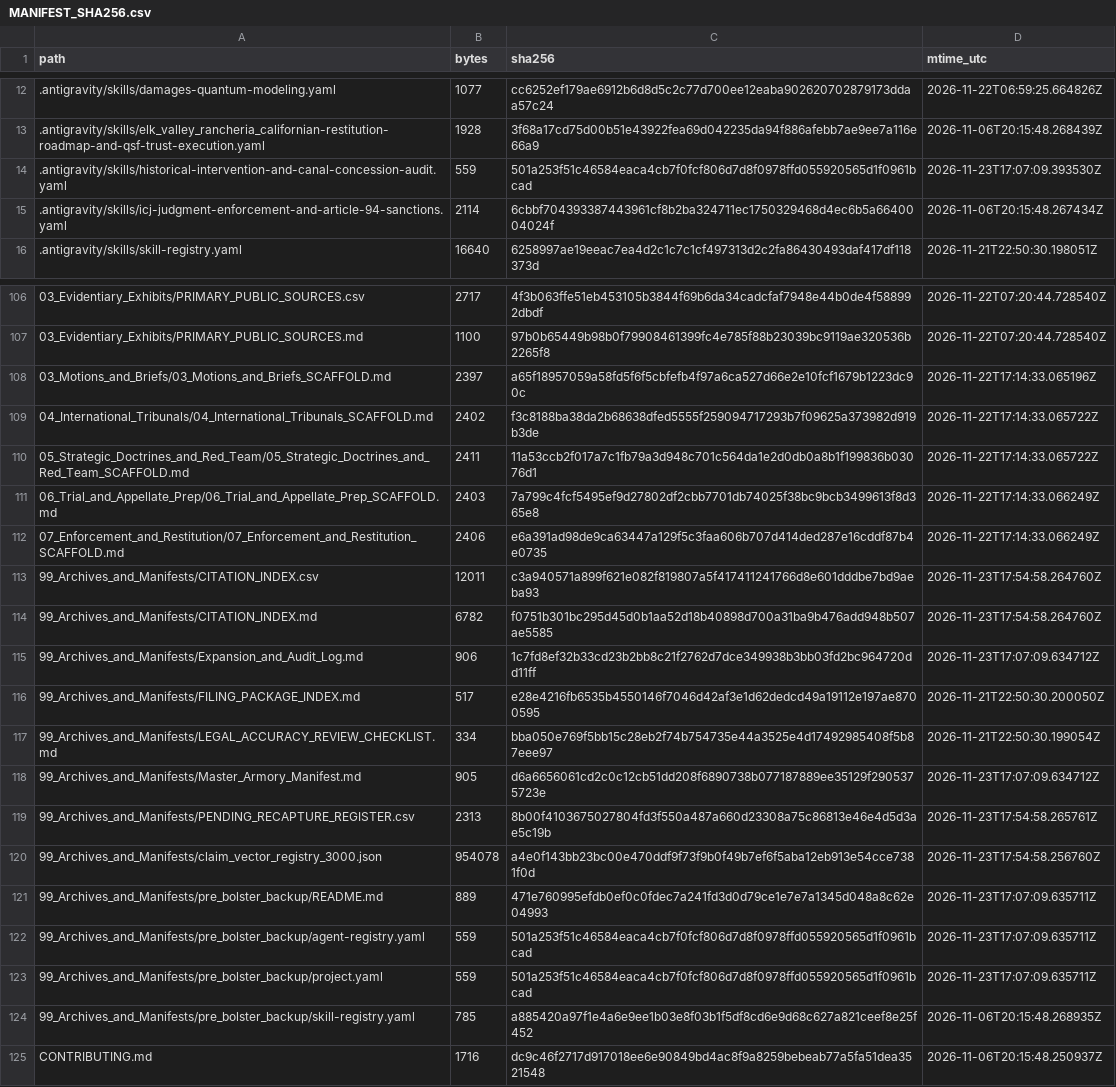
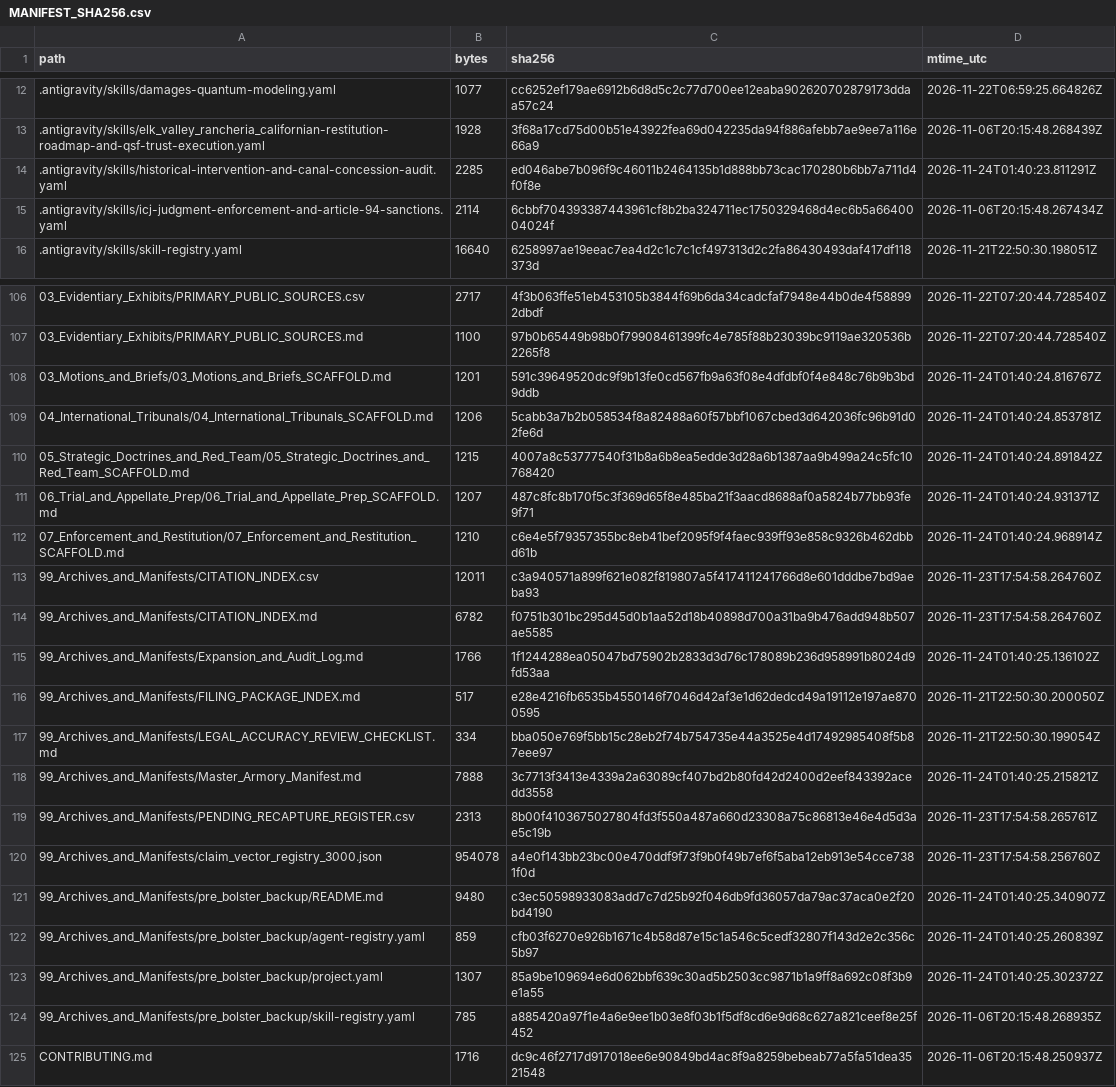
Before and after one commit to GlobalRestitutionAlliance/turtle-island-us-ca-elk-valley-rancheria-california-master-litigation, a CSV file: 99_Archives_and_Manifests/MANIFEST_SHA256.csv, drawn as a sheet; only a part is shown, gaps mark what is left out; the diff covers the shown part only.

Commit message:
REVERTED DUE TO UNPROMPTED MASS J3WFICATED DATA CORRUPTION BY COMPROMISED BIASED LLM/ARTIFICIAL INTELLIGENCE MODELS

```diff
--- a/99_Archives_and_Manifests/MANIFEST_SHA256.csv
+++ b/99_Archives_and_Manifests/MANIFEST_SHA256.csv
@@ -13,3 +13,3 @@ path,bytes,sha256,mtime_utc
 .antigravity/skills/elk_valley_rancheria_californian-restitution-roadmap-and-qsf-trust-execution.yaml,1928,3f68a17cd75d00b51e43922fea69d042235da94f886afebb7ae9ee7a116e66a9,2026-11-06T20:15:48.268439Z
-.antigravity/skills/historical-intervention-and-canal-concession-audit.yaml,559,501a253f51c46584eaca4cb7f0fcf806d7d8f0978ffd055920565d1f0961bcad,2026-11-23T17:07:09.393530Z
+.antigravity/skills/historical-intervention-and-canal-concession-audit.yaml,2285,ed046abe7b096f9c46011b2464135b1d888bb73cac170280b6bb7a711d4f0f8e,2026-11-24T01:40:23.811291Z
 .antigravity/skills/icj-judgment-enforcement-and-article-94-sanctions.yaml,2114,6cbbf704393387443961cf8b2ba324711ec1750329468d4ec6b5a6640004024f,2026-11-06T20:15:48.267434Z
@@ -107,18 +107,18 @@ path,bytes,sha256,mtime_utc
 03_Evidentiary_Exhibits/PRIMARY_PUBLIC_SOURCES.md,1100,97b0b65449b98b0f79908461399fc4e785f88b23039bc9119ae320536b2265f8,2026-11-22T07:20:44.728540Z
-03_Motions_and_Briefs/03_Motions_and_Briefs_SCAFFOLD.md,2397,a65f18957059a58fd5f6f5cbfefb4f97a6ca527d66e2e10fcf1679b1223dc90c,2026-11-22T17:14:33.065196Z
-04_International_Tribunals/04_International_Tribunals_SCAFFOLD.md,2402,f3c8188ba38da2b68638dfed5555f259094717293b7f09625a373982d919b3de,2026-11-22T17:14:33.065722Z
-05_Strategic_Doctrines_and_Red_Team/05_Strategic_Doctrines_and_Red_Team_SCAFFOLD.md,2411,11a53ccb2f017a7c1fb79a3d948c701c564da1e2d0db0a8b1f199836b03076d1,2026-11-22T17:14:33.065722Z
-06_Trial_and_Appellate_Prep/06_Trial_and_Appellate_Prep_SCAFFOLD.md,2403,7a799c4fcf5495ef9d27802df2cbb7701db74025f38bc9bcb3499613f8d365e8,2026-11-22T17:14:33.066249Z
-07_Enforcement_and_Restitution/07_Enforcement_and_Restitution_SCAFFOLD.md,2406,e6a391ad98de9ca63447a129f5c3faa606b707d414ded287e16cddf87b4e0735,2026-11-22T17:14:33.066249Z
+03_Motions_and_Briefs/03_Motions_and_Briefs_SCAFFOLD.md,1201,591c39649520dc9f9b13fe0cd567fb9a63f08e4dfdbf0f4e848c76b9b3bd9ddb,2026-11-24T01:40:24.816767Z
+04_International_Tribunals/04_International_Tribunals_SCAFFOLD.md,1206,5cabb3a7b2b058534f8a82488a60f57bbf1067cbed3d642036fc96b91d02fe6d,2026-11-24T01:40:24.853781Z
+05_Strategic_Doctrines_and_Red_Team/05_Strategic_Doctrines_and_Red_Team_SCAFFOLD.md,1215,4007a8c53777540f31b8a6b8ea5edde3d28a6b1387aa9b499a24c5fc10768420,2026-11-24T01:40:24.891842Z
+06_Trial_and_Appellate_Prep/06_Trial_and_Appellate_Prep_SCAFFOLD.md,1207,487c8fc8b170f5c3f369d65f8e485ba21f3aacd8688af0a5824b77bb93fe9f71,2026-11-24T01:40:24.931371Z
+07_Enforcement_and_Restitution/07_Enforcement_and_Restitution_SCAFFOLD.md,1210,c6e4e5f79357355bc8eb41bef2095f9f4faec939ff93e858c9326b462dbbd61b,2026-11-24T01:40:24.968914Z
 99_Archives_and_Manifests/CITATION_INDEX.csv,12011,c3a940571a899f621e082f819807a5f417411241766d8e601dddbe7bd9aeba93,2026-11-23T17:54:58.264760Z
 99_Archives_and_Manifests/CITATION_INDEX.md,6782,f0751b301bc295d45d0b1aa52d18b40898d700a31ba9b476add948b507ae5585,2026-11-23T17:54:58.264760Z
-99_Archives_and_Manifests/Expansion_and_Audit_Log.md,906,1c7fd8ef32b33cd23b2bb8c21f2762d7dce349938b3bb03fd2bc964720dd11ff,2026-11-23T17:07:09.634712Z
+99_Archives_and_Manifests/Expansion_and_Audit_Log.md,1766,1f1244288ea05047bd75902b2833d3d76c178089b236d958991b8024d9fd53aa,2026-11-24T01:40:25.136102Z
 99_Archives_and_Manifests/FILING_PACKAGE_INDEX.md,517,e28e4216fb6535b4550146f7046d42af3e1d62dedcd49a19112e197ae8700595,2026-11-21T22:50:30.200050Z
 99_Archives_and_Manifests/LEGAL_ACCURACY_REVIEW_CHECKLIST.md,334,bba050e769f5bb15c28eb2f74b754735e44a3525e4d17492985408f5b87eee97,2026-11-21T22:50:30.199054Z
-99_Archives_and_Manifests/Master_Armory_Manifest.md,905,d6a6656061cd2c0c12cb51dd208f6890738b077187889ee35129f2905375723e,2026-11-23T17:07:09.634712Z
+99_Archives_and_Manifests/Master_Armory_Manifest.md,7888,3c7713f3413e4339a2a63089cf407bd2b80fd42d2400d2eef843392acedd3558,2026-11-24T01:40:25.215821Z
 99_Archives_and_Manifests/PENDING_RECAPTURE_REGISTER.csv,2313,8b00f4103675027804fd3f550a487a660d23308a75c86813e46e4d5d3ae5c19b,2026-11-23T17:54:58.265761Z
 99_Archives_and_Manifests/claim_vector_registry_3000.json,954078,a4e0f143bb23bc00e470ddf9f73f9b0f49b7ef6f5aba12eb913e54cce7381f0d,2026-11-23T17:54:58.256760Z
-99_Archives_and_Manifests/pre_bolster_backup/README.md,889,471e760995efdb0ef0c0fdec7a241fd3d0d79ce1e7e7a1345d048a8c62e04993,2026-11-23T17:07:09.635711Z
-99_Archives_and_Manifests/pre_bolster_backup/agent-registry.yaml,559,501a253f51c46584eaca4cb7f0fcf806d7d8f0978ffd055920565d1f0961bcad,2026-11-23T17:07:09.635711Z
-99_Archives_and_Manifests/pre_bolster_backup/project.yaml,559,501a253f51c46584eaca4cb7f0fcf806d7d8f0978ffd055920565d1f0961bcad,2026-11-23T17:07:09.635711Z
+99_Archives_and_Manifests/pre_bolster_backup/README.md,9480,c3ec50598933083add7c7d25b92f046db9fd36057da79ac37aca0e2f20bd4190,2026-11-24T01:40:25.340907Z
+99_Archives_and_Manifests/pre_bolster_backup/agent-registry.yaml,859,cfb03f6270e926b1671c4b58d87e15c1a546c5cedf32807f143d2e2c356c5b97,2026-11-24T01:40:25.260839Z
+99_Archives_and_Manifests/pre_bolster_backup/project.yaml,1307,85a9be109694e6d062bbf639c30ad5b2503cc9871b1a9ff8a692c08f3b9e1a55,2026-11-24T01:40:25.302372Z
 99_Archives_and_Manifests/pre_bolster_backup/skill-registry.yaml,785,a885420a97f1e4a6e9ee1b03e8f03b1f5df8cd6e9d68c627a821ceef8e25f452,2026-11-06T20:15:48.268935Z
```
Also changed, not shown: 77 edited cells elsewhere in this file, 37 other files.
